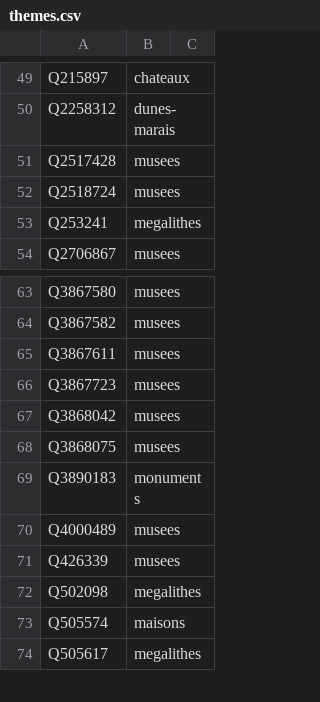
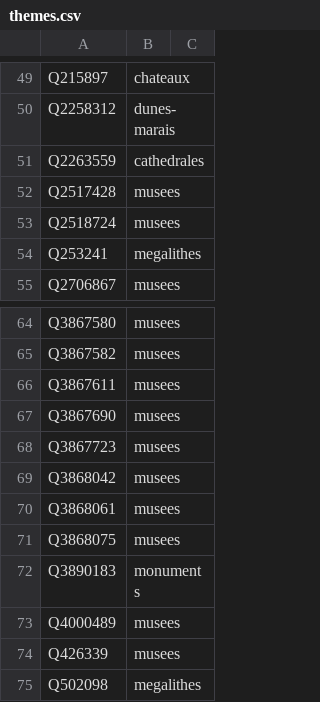
Before and after one commit to alexnr10/roam, a CSV file: pipeline/data/it/manual/themes.csv, drawn as a sheet; only a part is shown, gaps mark what is left out; the shorter side is filled out with more unchanged rows; the diff names each change by its address in the sheet, - before the commit and + after, or states it on an @@ line.

```diff
--- a/pipeline/data/it/manual/themes.csv
+++ b/pipeline/data/it/manual/themes.csv
+row 51: Q2263559 | cathedrales
+row 67: Q3867690 | musees
+row 70: Q3868061 | musees
```
Also changed, not shown: pipeline/data/it/manual/decisions.csv, pipeline/data/it/manual/tiers.csv.
